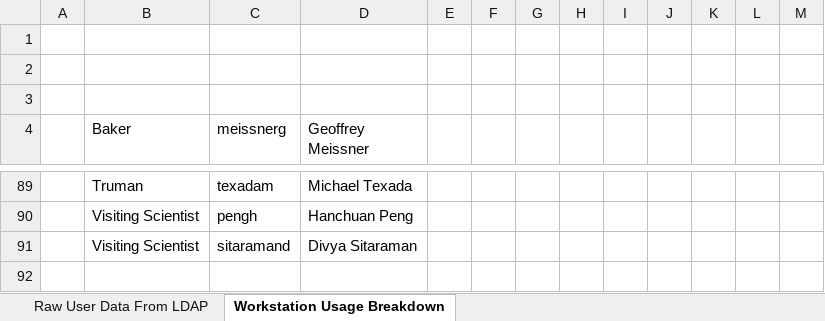
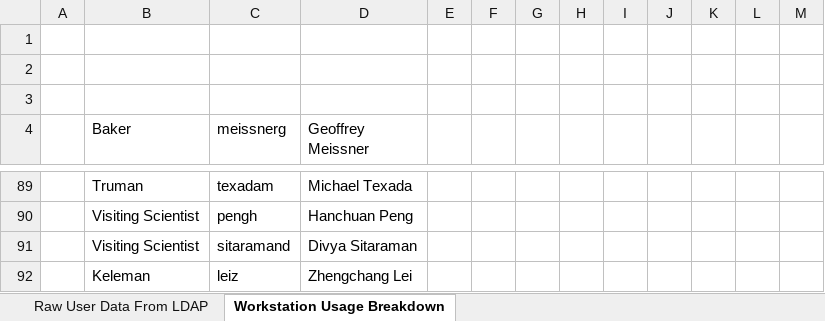
Before and after one commit to JaneliaSciComp/jacs-compute, an Excel workbook: Janelia Workstation User List.xlsx, sheet Workstation Usage Breakdown, drawn as a sheet; only a part is shown, gaps mark what is left out; values as stored, in another font and other column widths than the file's, no borders; the diff names each change by its address in the sheet, - before the commit and + after, or states it on an @@ line.

Commit message:
Added Zhengchang Lei to the user file
Former-commit-id: 356bd566deb01fc3321239b101694e323ef84379

```diff
--- a/Janelia Workstation User List.xlsx (sheet Workstation Usage Breakdown)
+++ b/Janelia Workstation User List.xlsx (sheet Workstation Usage Breakdown)
+row 92:  | Keleman | leiz | Zhengchang Lei
```
Also changed, not shown: sheet Raw User Data From LDAP.
